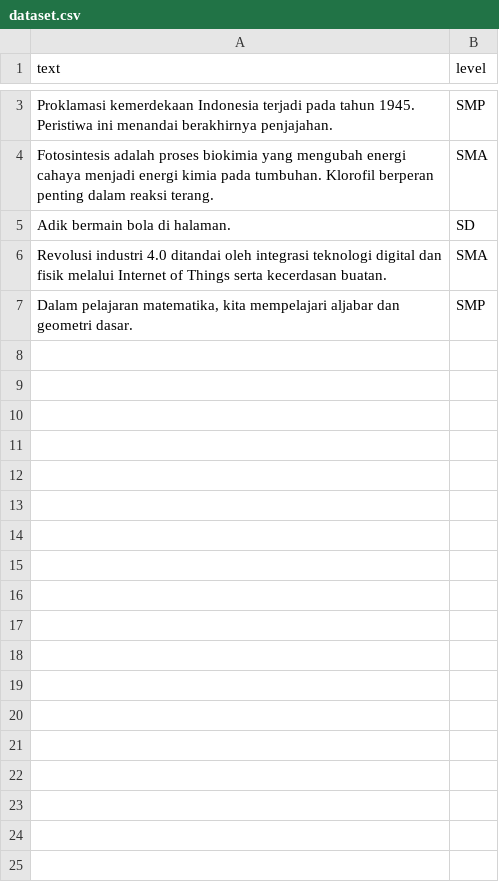
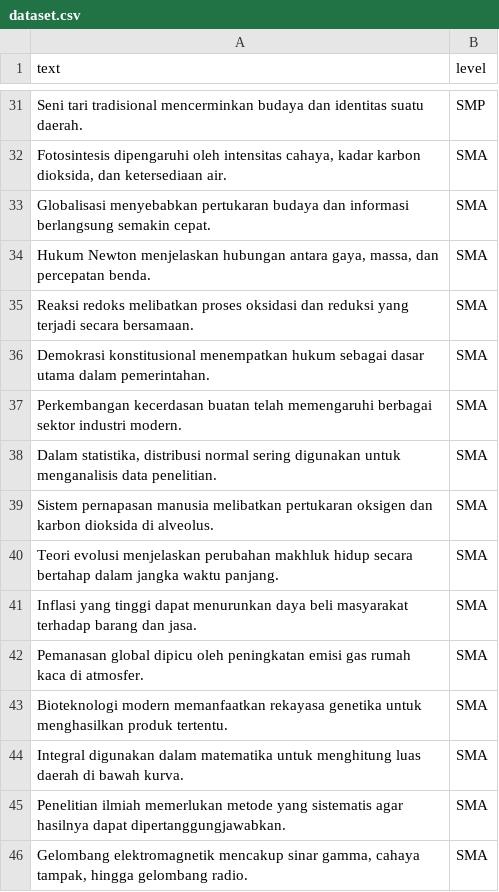
Before and after one commit to dewiidda/portfolio, a CSV file: lexigrade/dataset.csv, drawn as a sheet; only a part is shown, gaps mark what is left out; the diff covers the shown part only.

Commit message:
menambah dataset

```diff
--- a/lexigrade/dataset.csv
+++ b/lexigrade/dataset.csv
@@ -3,5 +31,16 @@ text,level
-"Proklamasi kemerdekaan Indonesia terjadi pada tahun 1945. Peristiwa ini menandai berakhirnya penjajahan.",SMP
-"Fotosintesis adalah proses biokimia yang mengubah energi cahaya menjadi energi kimia pada tumbuhan. Klorofil berperan penting dalam reaksi terang.",SMA
-"Adik bermain bola di halaman.",SD
-"Revolusi industri 4.0 ditandai oleh integrasi teknologi digital dan fisik melalui Internet of Things serta kecerdasan buatan.",SMA
-"Dalam pelajaran matematika, kita mempelajari aljabar dan geometri dasar.",SMP
+"Seni tari tradisional mencerminkan budaya dan identitas suatu daerah.",SMP
+"Fotosintesis dipengaruhi oleh intensitas cahaya, kadar karbon dioksida, dan ketersediaan air.",SMA
+"Globalisasi menyebabkan pertukaran budaya dan informasi berlangsung semakin cepat.",SMA
+"Hukum Newton menjelaskan hubungan antara gaya, massa, dan percepatan benda.",SMA
+"Reaksi redoks melibatkan proses oksidasi dan reduksi yang terjadi secara bersamaan.",SMA
+"Demokrasi konstitusional menempatkan hukum sebagai dasar utama dalam pemerintahan.",SMA
+"Perkembangan kecerdasan buatan telah memengaruhi berbagai sektor industri modern.",SMA
+"Dalam statistika, distribusi normal sering digunakan untuk menganalisis data penelitian.",SMA
+"Sistem pernapasan manusia melibatkan pertukaran oksigen dan karbon dioksida di alveolus.",SMA
+"Teori evolusi menjelaskan perubahan makhluk hidup secara bertahap dalam jangka waktu panjang.",SMA
+"Inflasi yang tinggi dapat menurunkan daya beli masyarakat terhadap barang dan jasa.",SMA
+"Pemanasan global dipicu oleh peningkatan emisi gas rumah kaca di atmosfer.",SMA
+"Bioteknologi modern memanfaatkan rekayasa genetika untuk menghasilkan produk tertentu.",SMA
+"Integral digunakan dalam matematika untuk menghitung luas daerah di bawah kurva.",SMA
+"Penelitian ilmiah memerlukan metode yang sistematis agar hasilnya dapat dipertanggungjawabkan.",SMA
+"Gelombang elektromagnetik mencakup sinar gamma, cahaya tampak, hingga gelombang radio.",SMA
```
Also changed, not shown: 28 added rows and 1 edited cell elsewhere in this file.
